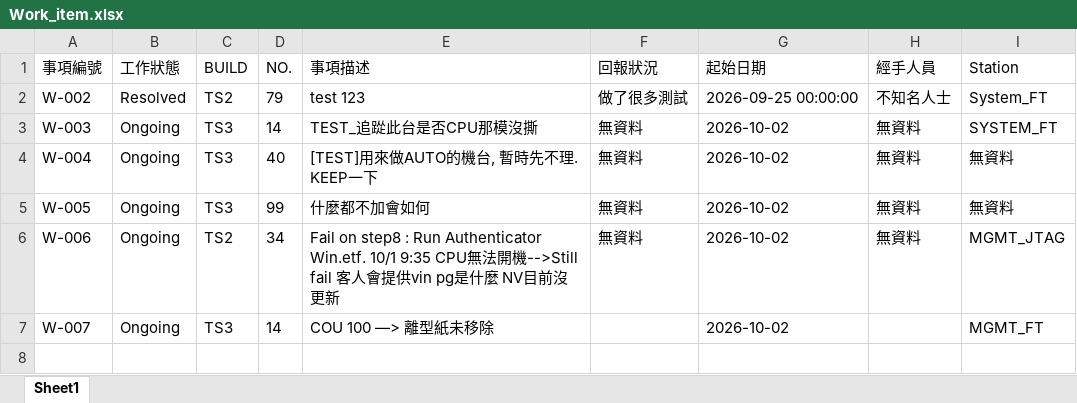
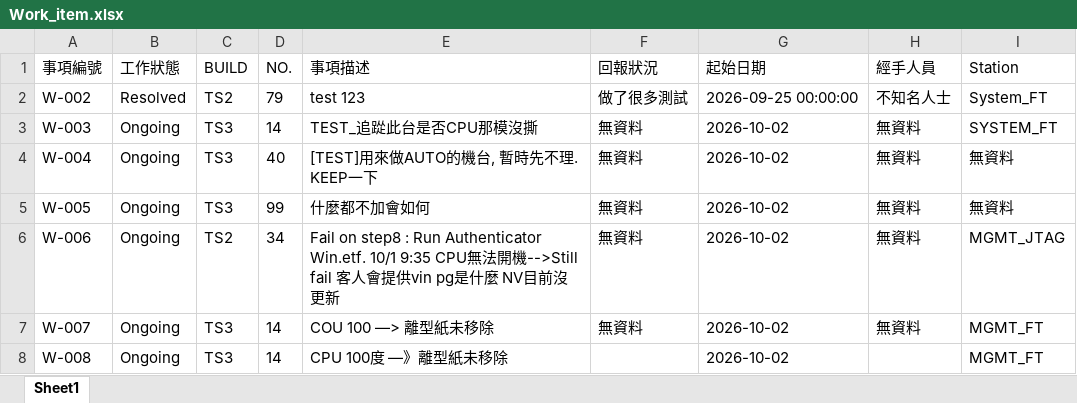
Before and after one commit to Kim-SWRD/Chameleon_test, an Excel workbook: Work_item.xlsx, sheet Sheet1, drawn as a sheet; values as stored, in another font and other column widths than the file's, no borders; the diff names each change by its address in the sheet, - before the commit and + after, or states it on an @@ line.

Commit message:
Add new work item W-008 via Streamlit

```diff
--- a/Work_item.xlsx (sheet Sheet1)
+++ b/Work_item.xlsx (sheet Sheet1)
-F7 (回報狀況): (empty)
+F7 (回報狀況): 無資料
-H7 (經手人員): (empty)
+H7 (經手人員): 無資料
+row 8: W-008 | Ongoing | TS3 | 14 | CPU 100度 —》離型紙未移除 |  | 2026-10-02 |  | MGMT_FT
```
